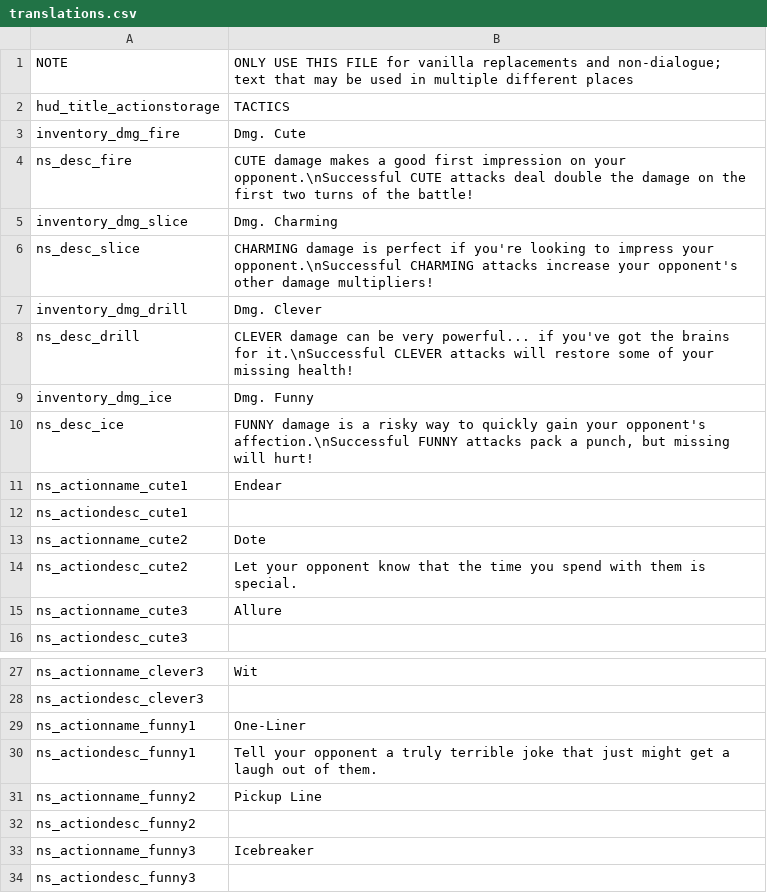
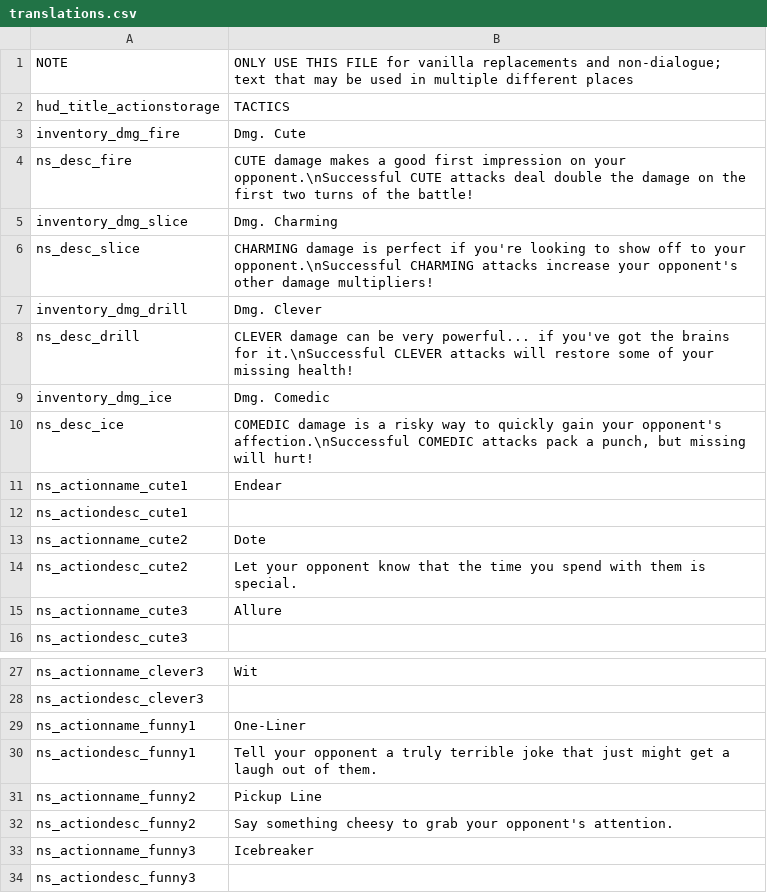
Before and after one commit to GrahamBurgers/noiting_simulator, a CSV file: translations.csv, drawn as a sheet; only a part is shown, gaps mark what is left out.

```diff
--- a/translations.csv
+++ b/translations.csv
@@ -5,7 +5,7 @@ ns_desc_fire,"CUTE damage makes a good first impression on your opponent.\nSucce
 inventory_dmg_slice,Dmg. Charming,,,,,,,,,,,,,
-ns_desc_slice,"CHARMING damage is perfect if you're looking to impress your opponent.\nSuccessful CHARMING attacks increase your opponent's other damage multipliers!",,,,,,,,,,,,,
+ns_desc_slice,"CHARMING damage is perfect if you're looking to show off to your opponent.\nSuccessful CHARMING attacks increase your opponent's other damage multipliers!",,,,,,,,,,,,,
 inventory_dmg_drill,Dmg. Clever,,,,,,,,,,,,,
 ns_desc_drill,"CLEVER damage can be very powerful... if you've got the brains for it.\nSuccessful CLEVER attacks will restore some of your missing health!",,,,,,,,,,,,,
-inventory_dmg_ice,Dmg. Funny,,,,,,,,,,,,,
-ns_desc_ice,"FUNNY damage is a risky way to quickly gain your opponent's affection.\nSuccessful FUNNY attacks pack a punch, but missing will hurt!",,,,,,,,,,,,,
+inventory_dmg_ice,Dmg. Comedic,,,,,,,,,,,,,
+ns_desc_ice,"COMEDIC damage is a risky way to quickly gain your opponent's affection.\nSuccessful COMEDIC attacks pack a punch, but missing will hurt!",,,,,,,,,,,,,
 ns_actionname_cute1,"Endear",,,,,,,,,,,,,
@@ -31,3 +31,3 @@ ns_actiondesc_funny1,"Tell your opponent a truly terrible joke that just might g
 ns_actionname_funny2,"Pickup Line",,,,,,,,,,,,,
-ns_actiondesc_funny2,"",,,,,,,,,,,,,
+ns_actiondesc_funny2,"Say something cheesy to grab your opponent's attention.",,,,,,,,,,,,,
 ns_actionname_funny3,"Icebreaker",,,,,,,,,,,,,
```
Also changed, not shown: 10 other files.
